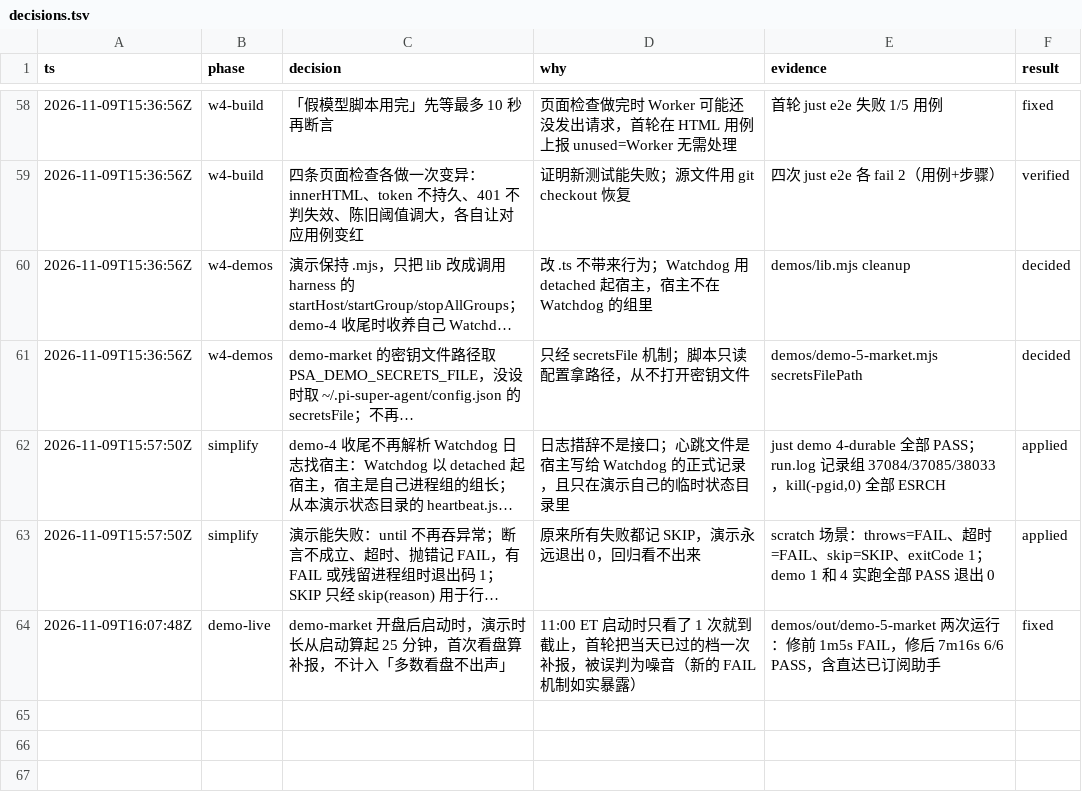
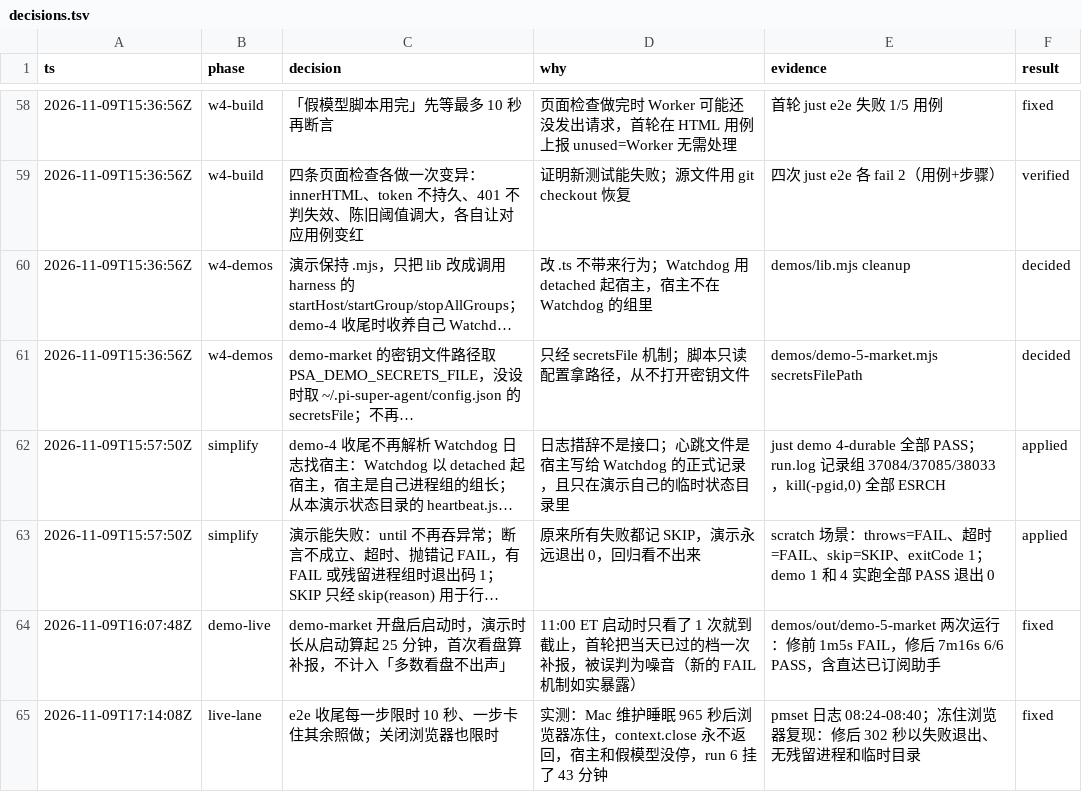
Before and after one commit to aicoder2048/pi-super-agent, a TSV file: docs/web-client/decisions.tsv, drawn as a sheet; only a part is shown, gaps mark what is left out; long unchanged cells end in …; the diff names each change by its address in the sheet, - before the commit and + after, or states it on an @@ line.

```diff
--- a/docs/web-client/decisions.tsv
+++ b/docs/web-client/decisions.tsv
+row 65: 2026-11-09T17:14:08Z | live-lane | e2e 收尾每一步限时 10 秒、一步卡住其余照做；关闭浏览器也限时 | 实测：Mac 维护睡眠 965 秒后浏览器冻住，context.close 永不返回，宿主和假模型没停，run 6 挂了 43 分钟 | pmset 日志 08:24-08:40；冻住浏览器复现：修后 302 秒以失败退出、无残留进程和临时目录 | fixed
```
Also changed, not shown: 2 other files.
